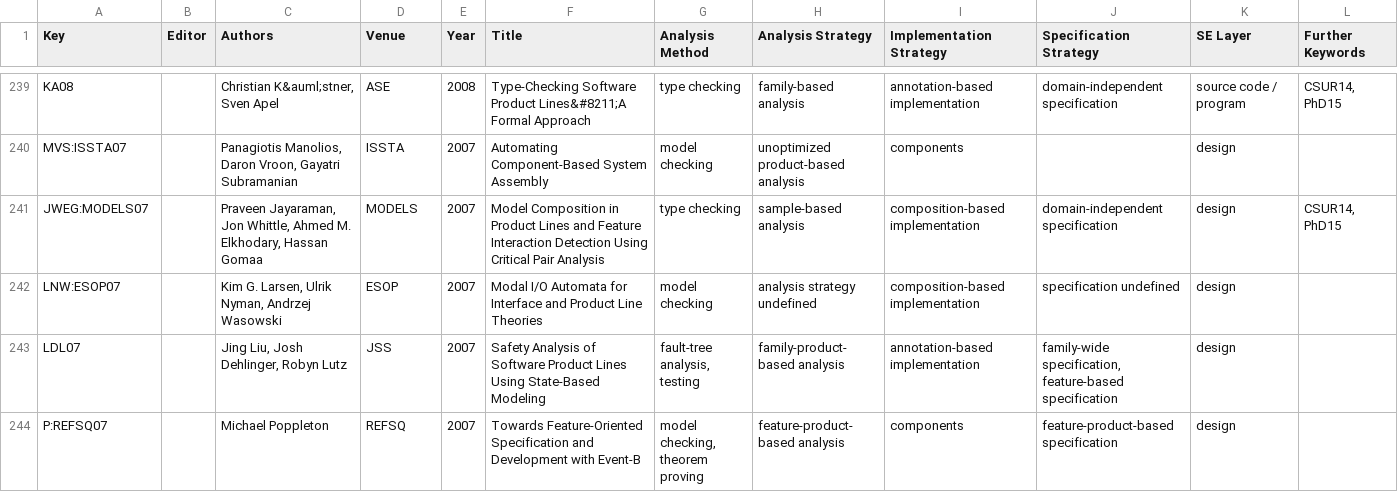
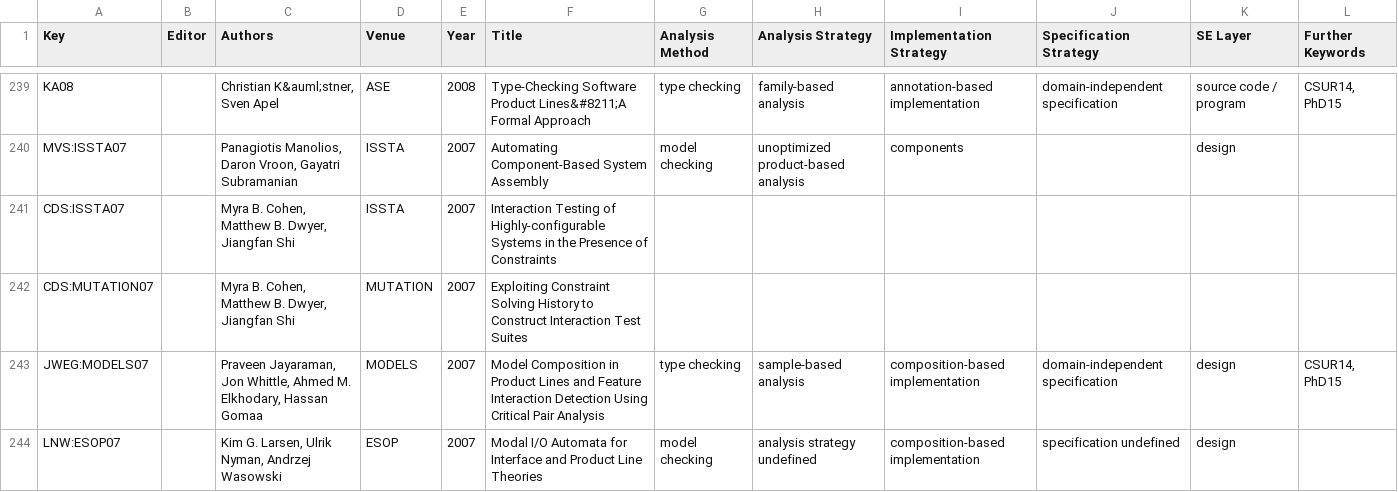
Before and after one commit to SoftVarE-Group/BibTags, a CSV file: classification/classification.csv, drawn as a sheet; only a part is shown, gaps mark what is left out; the shorter side is filled out with more unchanged rows; the diff names each change by its address in the sheet, - before the commit and + after, or states it on an @@ line.

```diff
--- a/classification/classification.csv
+++ b/classification/classification.csv
+row 241: CDS:ISSTA07 |  | Myra B. Cohen, Matthew B. Dwyer, Jiangfan Shi | ISSTA | 2007 | Interaction Testing of Highly-configurable Systems in the Presence of Constraints
+row 242: CDS:MUTATION07 |  | Myra B. Cohen, Matthew B. Dwyer, Jiangfan Shi | MUTATION | 2007 | Exploiting Constraint Solving History to Construct Interaction Test Suites
```
Also changed, not shown: classification/sampling.csv, 1 other file.
